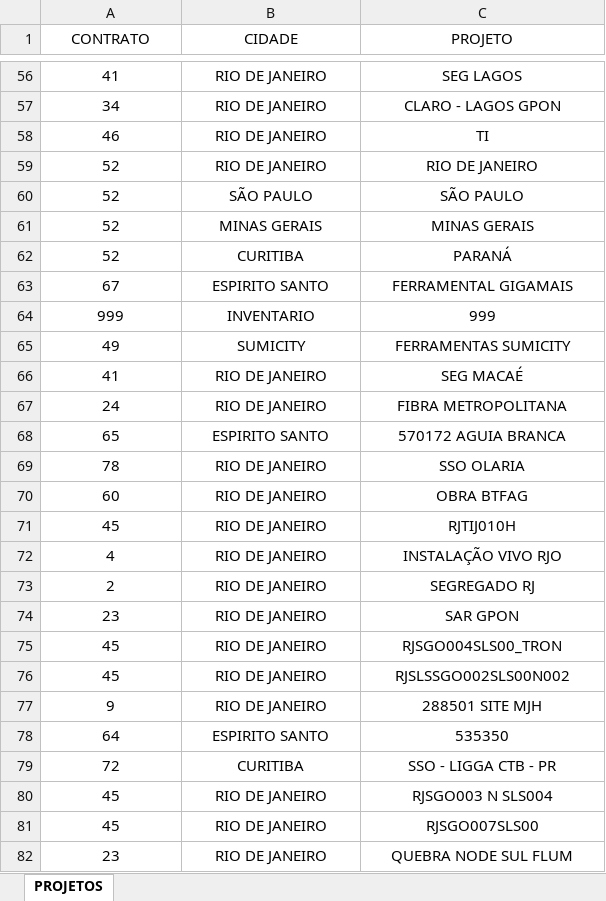
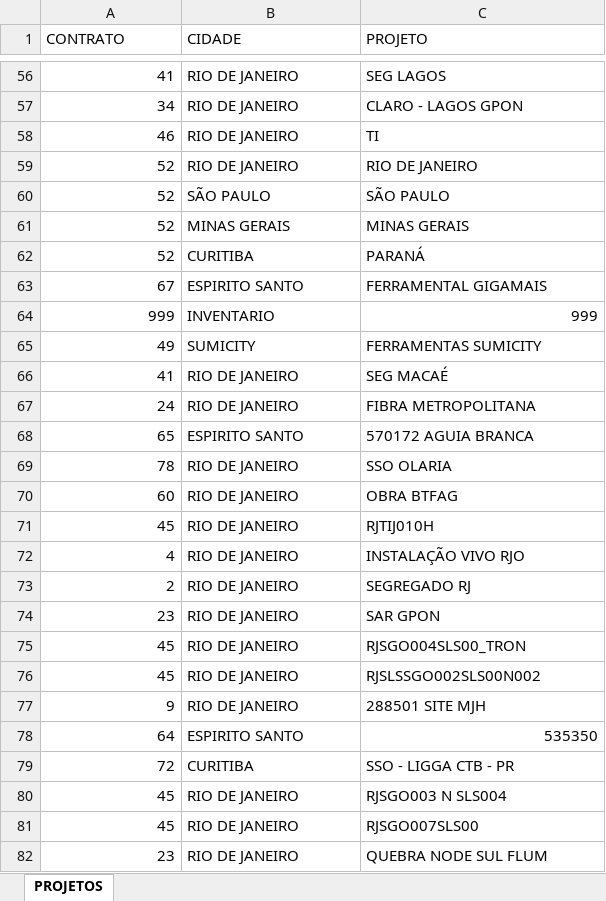
Before and after one commit to Armandorocha13/inventarioFFA, an Excel workbook: docs/planilhas/deParaProjeto.xlsx, sheet PROJETOS, drawn as a sheet; only a part is shown, gaps mark what is left out; values as stored, in another font and other column widths than the file's, no borders; the diff covers the shown part only; the diff names each change by its address in the sheet, - before the commit and + after, or states it on an @@ line.

```diff
--- a/docs/planilhas/deParaProjeto.xlsx (sheet PROJETOS)
+++ b/docs/planilhas/deParaProjeto.xlsx (sheet PROJETOS)
-A1:C1 alignment: center
+A1:C1 alignment: left
-A56:A82 alignment: center
+A56:A82 alignment: right
-B56:C63 alignment: center
+B56:C63 alignment: left
-B64 alignment: center
+B64 alignment: left
-C64 alignment: center
+C64 alignment: right
-B65:C77 alignment: center
+B65:C77 alignment: left
-B78 alignment: center
+B78 alignment: left
-C78 alignment: center
+C78 alignment: right
-B79:C82 alignment: center
+B79:C82 alignment: left
```
Also changed, not shown: 3 added rows and cell formats elsewhere in this sheet, 13 other files.
